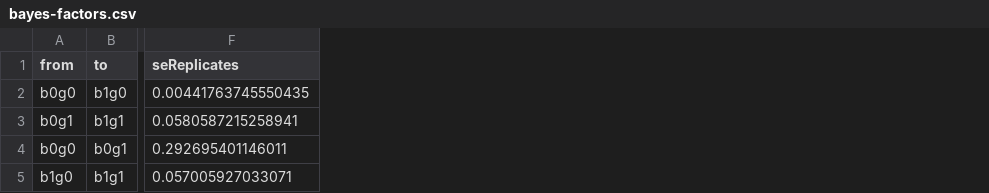
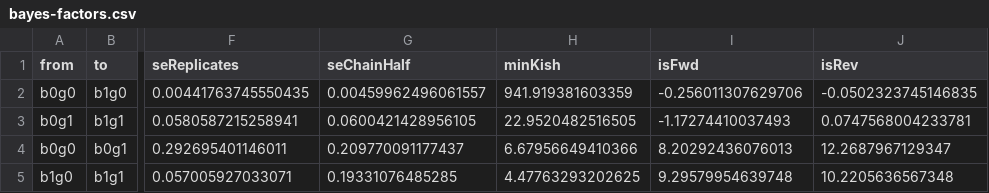
Before and after one commit to agent-issues/EvoTempo, a CSV file: data-raw/empirical/penguins/cet/stage1-results/bayes-factors.csv, drawn as a sheet; only a part is shown, gaps mark what is left out; the diff names each change by its address in the sheet, - before the commit and + after, or states it on an @@ line.

Commit message:
#107 review fix round: README corrections, rung diagnostics, RevBayes comparison given no root SA, s-prior check
Blocking (README text, with script support):
- R107-1/2/14/15: the 24 rung chains and meanX/rootBin in the convergence
  table (5 of 6 rung cells fail the flags; README's earlier claim was wrong);
  the rungs' shared start parameters documented; gamma quoted as about 10
  nats, SE about 0.3 (chain-half SE 0.21 / 0.19), provisional, with the
  acceptance gate.
- R107-5/16: gamma is evidence for tempo-modulated autocorrelated rate
  variation (spec 7.2), not covariation; covariation is beta given gamma = 1
  (-0.58); s-prior caveat and its reweighting check (s-prior-reweight.R:
  -1.5 to +1.9 nats) in the Bayes-factor section.
- R107-7/8/10/13: stage1-results.R writes comparison.csv (CET against
  RevBayes, all draws and draws with no root sampled ancestor, chain-mean
  SEs) and P(lambda > mu); README states the conditional comparison; the
  root-SA exclusion is in Deviations (#112); the stale comparator text is
  replaced.
Non-blocking:
- R107-3/4/6: per-step Kish ESS, chain-half SE, one-sided bracket and small
  squares (combine on #105 at ee4b364; outputs here), closure caveat.
- R107-9/11: segment caps in stage1-results.R (and bayes-factors.R on #105);
  job wrappers in jobs/ (bf-combine-40.sh exports W and O: R105-12);
  versions.txt with md5 of the deparsed MkPrime functions.
- R107-12/18: clade-probability spread stated as derived quantities;
  headline prints bulk ESS to 0.1; fig-traces caption.

stage1-results/ is regenerated at CET_MAX_SEG=40 CET_MAX_SEG_RUNG=20
(Slurm 19472732; eval 19472716, combine 19472717): the 400 000-iteration
numbers, unchanged, plus the new tables.

```diff
--- a/data-raw/empirical/penguins/cet/stage1-results/bayes-factors.csv
+++ b/data-raw/empirical/penguins/cet/stage1-results/bayes-factors.csv
+column G (seChainHalf), rows 2-5: 0.00459962496061557 | 0.0600421428956105 | 0.209770091177437 | 0.19331076485285
+column H (minKish), rows 2-5: 941.919381603359 | 22.9520482516505 | 6.67956649410366 | 4.47763293202625
+column I (isFwd), rows 2-5: -0.256011307629706 | -1.17274410037493 | 8.20292436076013 | 9.29579954639748
+column J (isRev), rows 2-5: -0.0502323745146835 | 0.0747568004233781 | 12.2687967129347 | 10.2205636567348
```
Also changed, not shown: data-raw/empirical/penguins/cet/stage1-results/asdsf.csv, data-raw/empirical/penguins/cet/stage1-results/eval-checks.csv, 25 other files.
